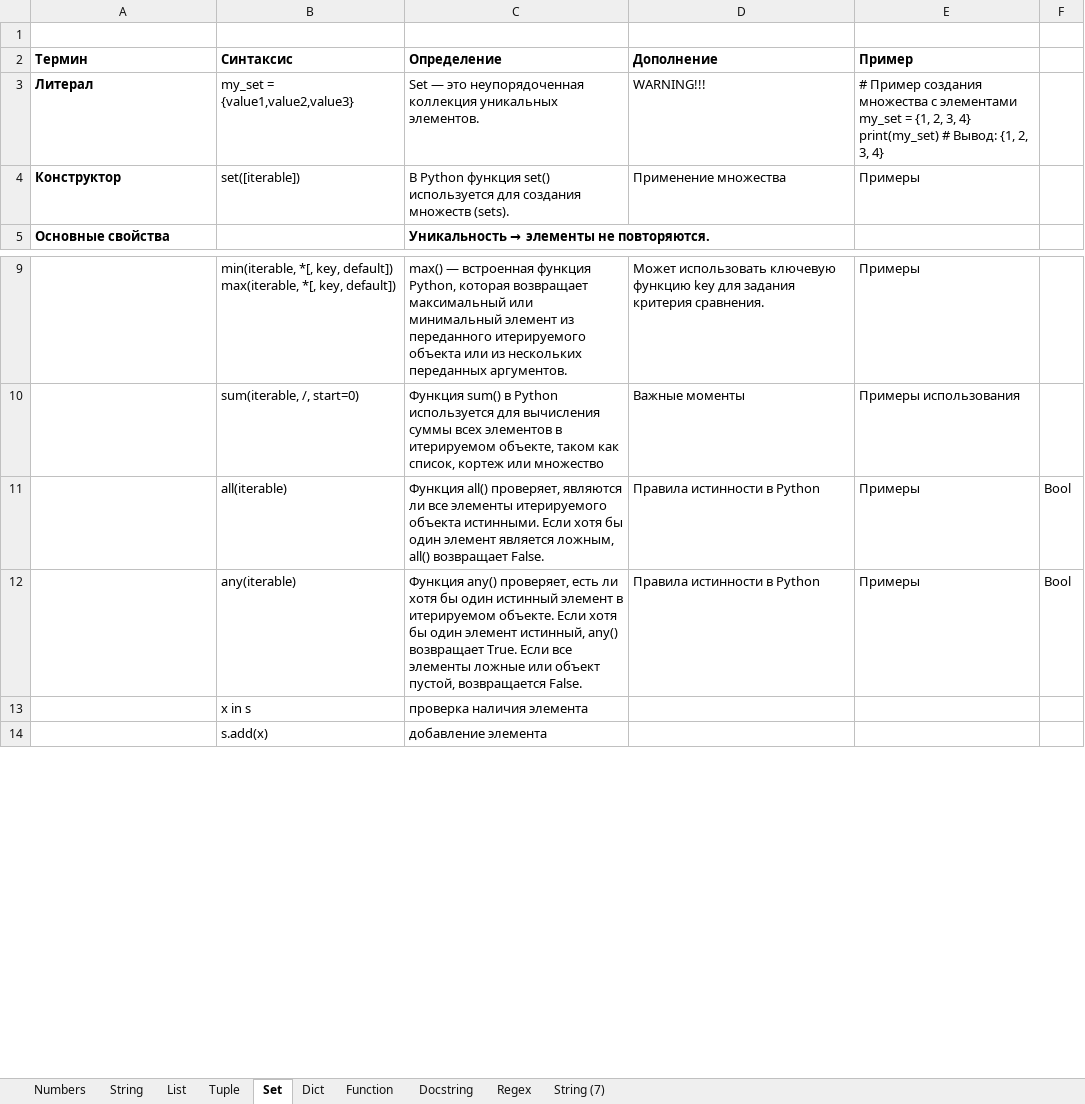
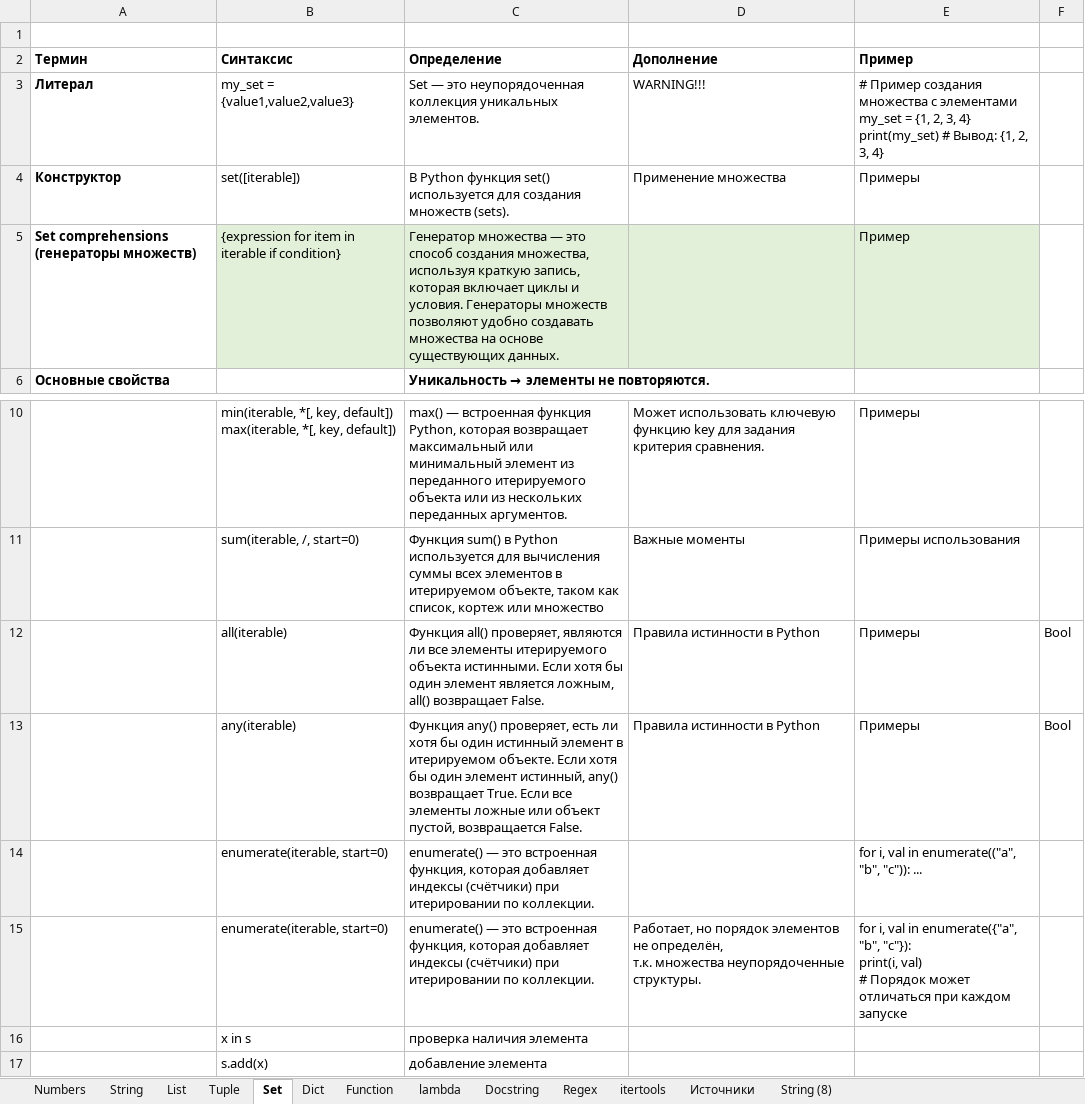
Before and after one commit to semoleg1986/python-learning, an Excel workbook: docs/python_r.xlsx, sheet Set, drawn as a sheet; only a part is shown, gaps mark what is left out; values as stored, in another font and other column widths than the file's, no borders; ↵ is a line break in a cell; the diff names each change by its address in the sheet, - before the commit and + after, or states it on an @@ line.

```diff
--- a/docs/python_r.xlsx (sheet Set)
+++ b/docs/python_r.xlsx (sheet Set)
-sheet tab: String (7)
+sheet tab: itertools
+sheet tab: lambda
+sheet tab: Источники
+sheet tab: String (8)
+row 5: Set comprehensions (генераторы множеств) | {expression for item in iterable if condition} | Генератор множества — это способ создания множества, используя краткую запись, которая включает циклы и условия. Генераторы множеств позволяют удобно создавать множества на основе существующих данных. |  | Пример
+row 14:  | enumerate(iterable, start=0) | enumerate() — это встроенная функция, которая добавляет индексы (счётчики) при итерировании по коллекции. |  | for i, val in enumerate(("a", "b", "c")): ...
+row 15:  | enumerate(iterable, start=0) | enumerate() — это встроенная функция, которая добавляет индексы (счётчики) при итерировании по коллекции. | Работает, но порядок элементов не определён, ↵ т.к. множества неупорядоченные структуры. | for i, val in enumerate({"a", "b", "c"}): ↵ print(i, val) ↵ # Порядок может отличаться при каждом запуске
```
Also changed, not shown: sheet itertools, sheet Dict, sheet Tuple, sheet List, 3 other files.
